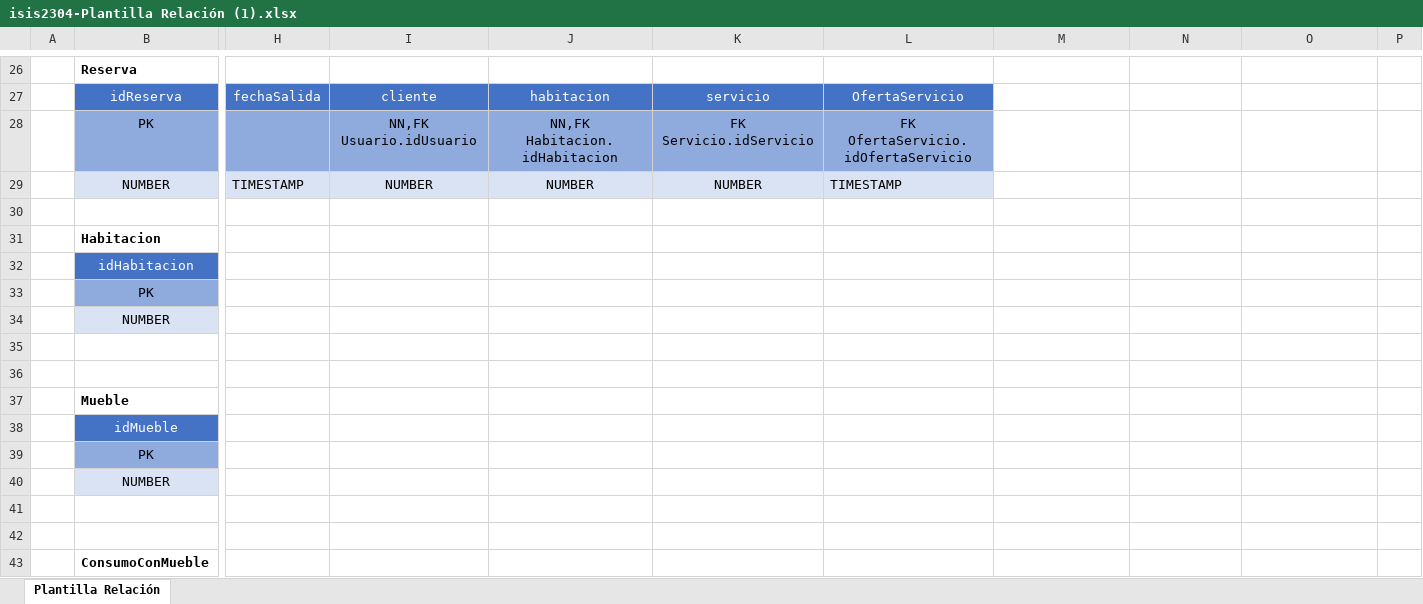
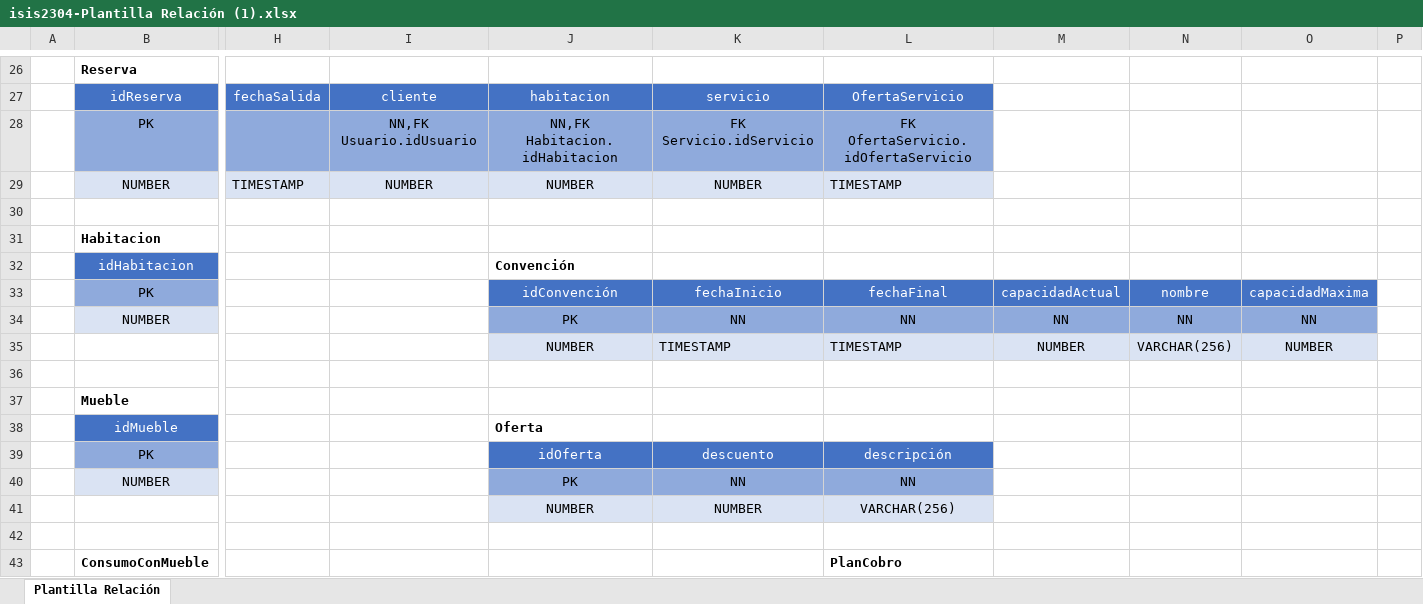
Before and after one commit to amolinam08/Final-ST, an Excel workbook: SISTRANS-PROYECTO/enunciados/isis2304-Plantilla Relación (1).xlsx, sheet Plantilla Relación, drawn as a sheet; only a part is shown, gaps mark what is left out; values as stored, in another font and other column widths than the file's, no borders; removed rows and columns are numbered as before the commit, all else as after; rows hold the shown columns only; the diff covers the shown part only; the diff names each change by its address in the sheet, - before the commit and + after, or states it on an @@ line.

```diff
--- a/SISTRANS-PROYECTO/enunciados/isis2304-Plantilla Relación (1).xlsx (sheet Plantilla Relación)
+++ b/SISTRANS-PROYECTO/enunciados/isis2304-Plantilla Relación (1).xlsx (sheet Plantilla Relación)
-J32: (empty)
+J32: Convención
-J33: (empty)
+J33: idConvención
-J33:O33 fill: none
+J33:O33 fill: #4472C4
-K33: (empty)
+K33: fechaInicio
-L33: (empty)
+L33: fechaFinal
-M33: (empty)
+M33: capacidadActual
-N33: (empty)
+N33: nombre
-O33: (empty)
+O33: capacidadMaxima
-J34: (empty)
+J34: PK
-J34:O34 fill: none
+J34:O34 fill: #8FAADC
-K34: (empty)
+K34: NN
-L34: (empty)
+L34: NN
-M34: (empty)
+M34: NN
-N34: (empty)
+N34: NN
-O34: (empty)
+O34: NN
-row 35: (empty)
+row 35:  |  |  |  | NUMBER | TIMESTAMP | TIMESTAMP | NUMBER | VARCHAR(256) | NUMBER
-J35:O35 fill: none
+J35:O35 fill: #DAE3F3
-J38: (empty)
+J38: Oferta
-J39: (empty)
+J39: idOferta
-J39:L39 fill: none
+J39:L39 fill: #4472C4
-K39: (empty)
+K39: descuento
-L39: (empty)
+L39: descripción
-J40: (empty)
+J40: PK
-J40:L40 fill: none
+J40:L40 fill: #8FAADC
-K40: (empty)
+K40: NN
-L40: (empty)
+L40: NN
+row 41:  |  |  |  | NUMBER | NUMBER | VARCHAR(256)
-row 42: (empty)
-L43: (empty)
+L43: PlanCobro
```
Also changed, not shown: 9 edited cells and cell formats elsewhere in this sheet, 12 other files.
